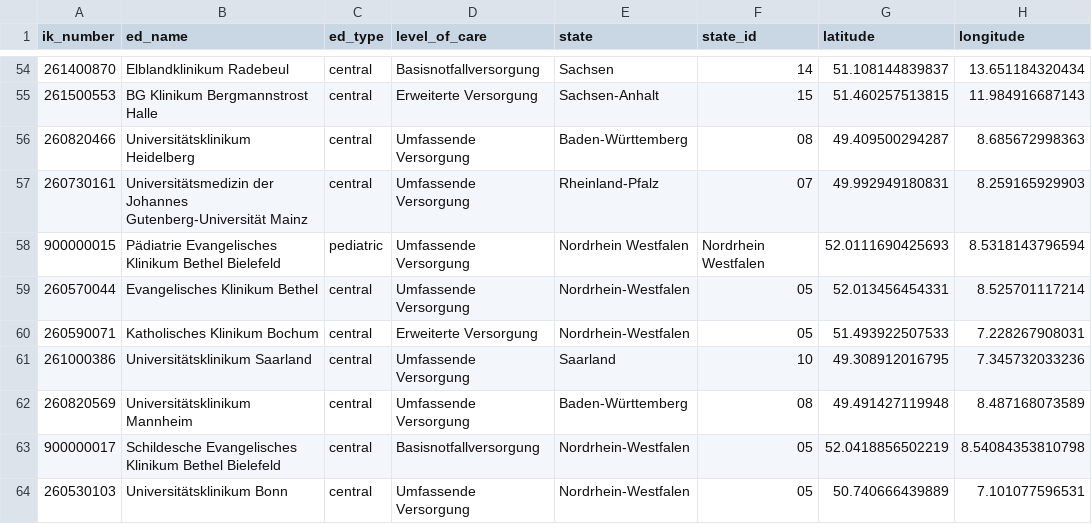
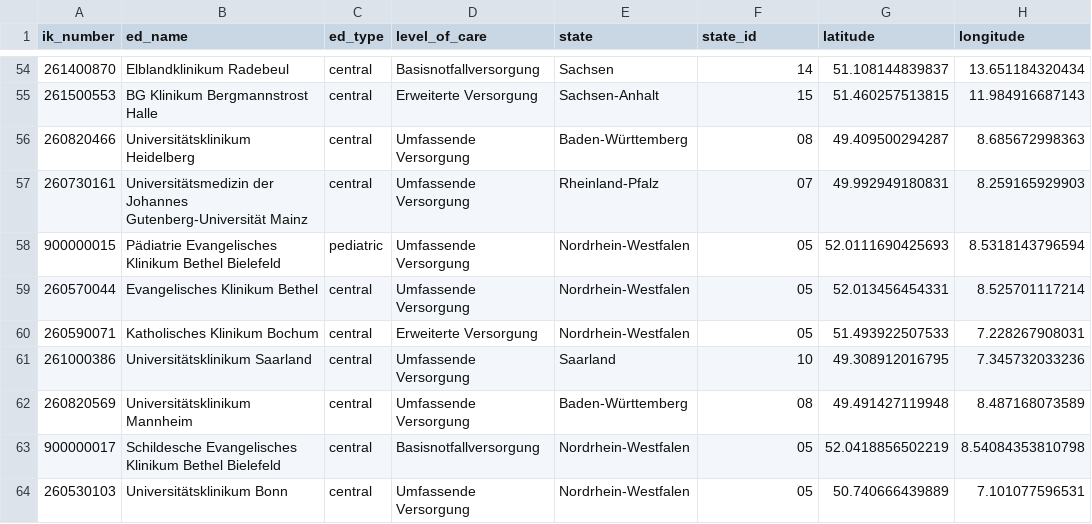
Before and after one commit to robert-koch-institut/Daten_der_Notaufnahmesurveillance, a TSV file: Notaufnahmesurveillance_Standorte.tsv, drawn as a sheet; only a part is shown, gaps mark what is left out.

```diff
--- a/Notaufnahmesurveillance_Standorte.tsv
+++ b/Notaufnahmesurveillance_Standorte.tsv
@@ -57,3 +57,3 @@ ik_number	ed_name	ed_type	level_of_care	state	state_id	latitude	longitude
 260730161	Universitätsmedizin der Johannes Gutenberg-Universität Mainz	central	Umfassende Versorgung	Rheinland-Pfalz	07	49.992949180831	8.259165929903
-900000015	Pädiatrie Evangelisches Klinikum Bethel Bielefeld	pediatric	Umfassende Versorgung	Nordrhein Westfalen	Nordrhein Westfalen	52.0111690425693	8.5318143796594
+900000015	Pädiatrie Evangelisches Klinikum Bethel Bielefeld	pediatric	Umfassende Versorgung	Nordrhein-Westfalen	05	52.0111690425693	8.5318143796594
 260570044	Evangelisches Klinikum Bethel	central	Umfassende Versorgung	Nordrhein-Westfalen	05	52.013456454331	8.525701117214
```
Also changed, not shown: 7 other files.
